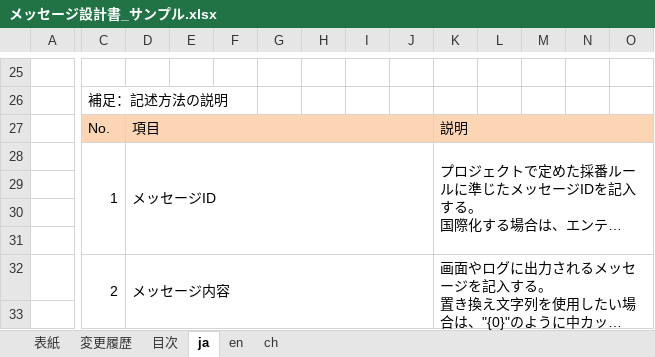
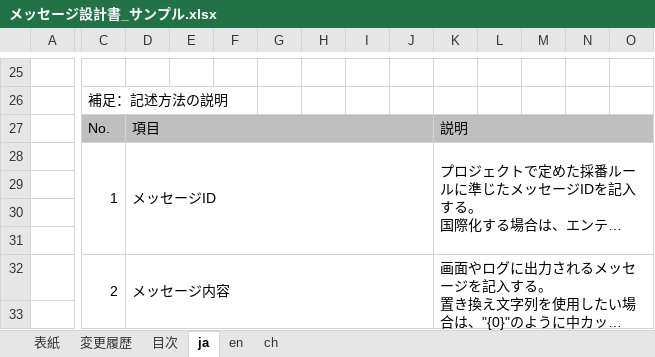
Before and after one commit to nablarch-development-standards/nablarch-development-standards, an Excel workbook: 030_設計ドキュメント/020_サンプル/070_メッセージ設計/メッセージ設計書_サンプル.xlsx, sheet ja, drawn as a sheet; only a part is shown, gaps mark what is left out; long unchanged cells end in …; values as stored, in another font and other column widths than the file's, no borders; charts and pictures not drawn; the diff covers the shown part only; the diff names each change by its address in the sheet, - before the commit and + after, or states it on an @@ line.

```diff
--- a/030_設計ドキュメント/020_サンプル/070_メッセージ設計/メッセージ設計書_サンプル.xlsx (sheet ja)
+++ b/030_設計ドキュメント/020_サンプル/070_メッセージ設計/メッセージ設計書_サンプル.xlsx (sheet ja)
-C27:O27 fill: #FCD5B5
+C27:O27 fill: #BFBFBF
```
Also changed, not shown: cell formats elsewhere in this sheet, 030_設計ドキュメント/020_サンプル/090_データモデル設計/採番一覧_サンプル.xlsx.
